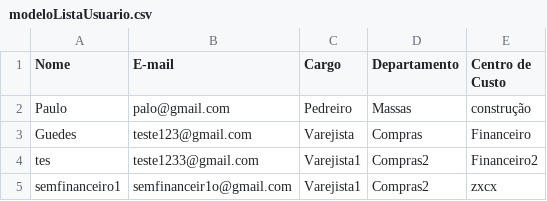
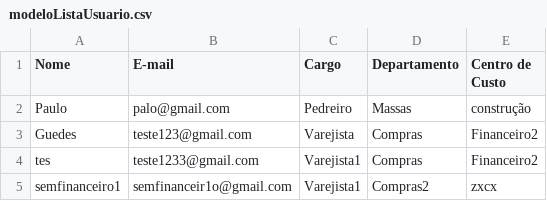
Before and after one commit to jerfsonsilva/IPDV, a CSV file: modeloListaUsuario.csv, drawn as a sheet.

```diff
--- a/modeloListaUsuario.csv
+++ b/modeloListaUsuario.csv
@@ -2,4 +2,4 @@ Nome,E-mail,Cargo,Departamento,Centro de Custo
 Paulo,palo@gmail.com,Pedreiro,Massas,construção
-Guedes,teste123@gmail.com,Varejista,Compras,Financeiro
-tes,teste1233@gmail.com,Varejista1,Compras2,Financeiro2
+Guedes,teste123@gmail.com,Varejista,Compras,Financeiro2
+tes,teste1233@gmail.com,Varejista1,Compras,Financeiro2
 semfinanceiro1,semfinanceir1o@gmail.com,Varejista1,Compras2,zxcx
```
Also changed, not shown: 2 other files.
